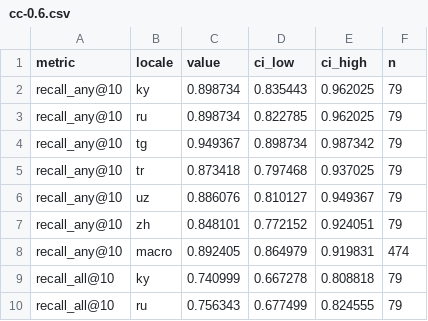
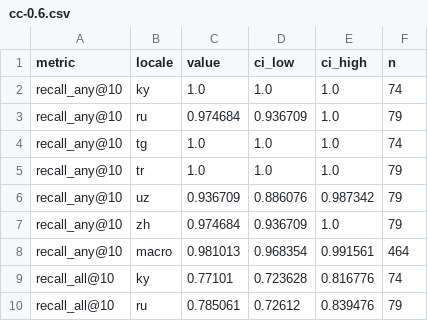
Before and after one commit to dadgrand/answerdesk, a CSV file: reports/bench-replay/retrieval/cc-0.6.csv, drawn as a sheet; only a part is shown; the diff covers the shown part only.

```diff
--- a/reports/bench-replay/retrieval/cc-0.6.csv
+++ b/reports/bench-replay/retrieval/cc-0.6.csv
@@ -1,10 +1,10 @@
 metric,locale,value,ci_low,ci_high,n
-recall_any@10,ky,0.898734,0.835443,0.962025,79
-recall_any@10,ru,0.898734,0.822785,0.962025,79
-recall_any@10,tg,0.949367,0.898734,0.987342,79
-recall_any@10,tr,0.873418,0.797468,0.937025,79
-recall_any@10,uz,0.886076,0.810127,0.949367,79
-recall_any@10,zh,0.848101,0.772152,0.924051,79
-recall_any@10,macro,0.892405,0.864979,0.919831,474
-recall_all@10,ky,0.740999,0.667278,0.808818,79
-recall_all@10,ru,0.756343,0.677499,0.824555,79
+recall_any@10,ky,1.0,1.0,1.0,74
+recall_any@10,ru,0.974684,0.936709,1.0,79
+recall_any@10,tg,1.0,1.0,1.0,74
+recall_any@10,tr,1.0,1.0,1.0,79
+recall_any@10,uz,0.936709,0.886076,0.987342,79
+recall_any@10,zh,0.974684,0.936709,1.0,79
+recall_any@10,macro,0.981013,0.968354,0.991561,464
+recall_all@10,ky,0.77101,0.723628,0.816776,74
+recall_all@10,ru,0.785061,0.72612,0.839476,79
```
Also changed, not shown: 160 edited cells elsewhere in this file, reports/bench-replay/retrieval/bm25.csv, reports/bench-replay/retrieval/cc-0.5.csv, 27 other files.
